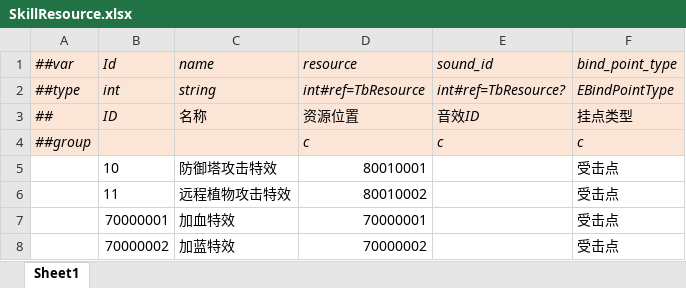
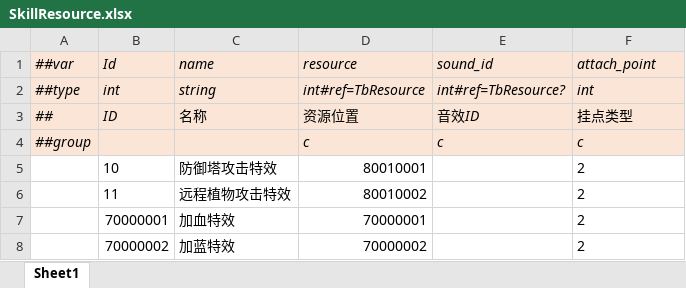
Before and after one commit to alsostone/com.stone.et8, an Excel workbook: Unity/Assets/Config/Excel/Datas/Skill/SkillResource.xlsx, sheet Sheet1, drawn as a sheet; values as stored, in another font and other column widths than the file's, no borders; the diff names each change by its address in the sheet, - before the commit and + after, or states it on an @@ line.

```diff
--- a/Unity/Assets/Config/Excel/Datas/Skill/SkillResource.xlsx (sheet Sheet1)
+++ b/Unity/Assets/Config/Excel/Datas/Skill/SkillResource.xlsx (sheet Sheet1)
-F1: bind_point_type
+F1: attach_point
-F2 (attach_point): EBindPointType
+F2 (attach_point): int
-F5:F8 (attach_point): 受击点
+F5:F8 (attach_point): 2
```
Also changed, not shown: Unity/Assets/Config/Excel/Datas/__enums__.xlsx, 21 other files.
